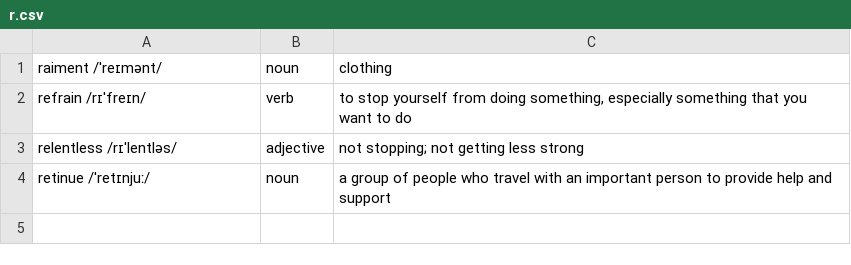
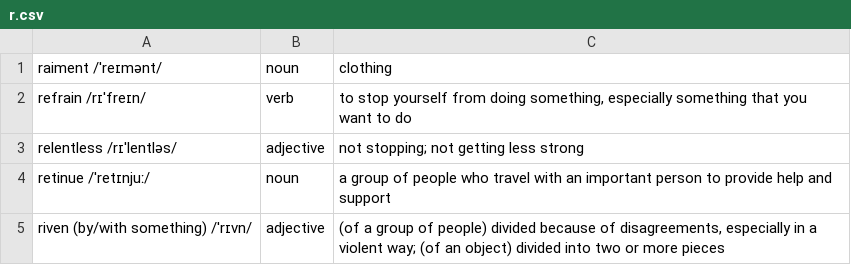
Before and after one commit to man90es/soliloquy, a CSV file: dictionary/r.csv, drawn as a sheet; the diff names each change by its address in the sheet, - before the commit and + after, or states it on an @@ line.

```diff
--- a/dictionary/r.csv
+++ b/dictionary/r.csv
+row 5: riven (by/with something) /ˈrɪvn/ | adjective | (of a group of people) divided because of disagreements, especially in a violent way; (of an object) divided into two or more pieces
```
Also changed, not shown: dictionary/b.csv, dictionary/d.csv, 5 other files.
